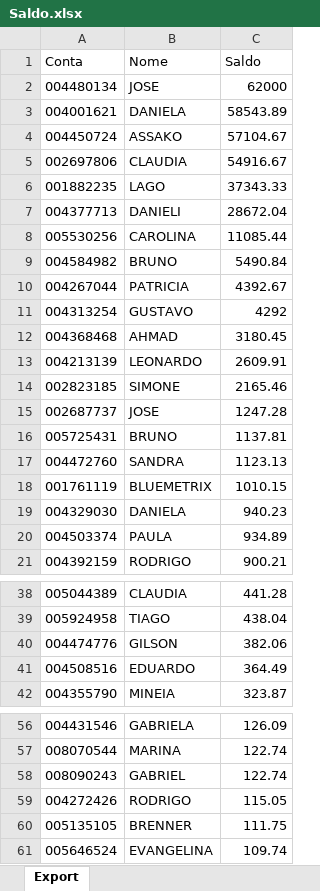
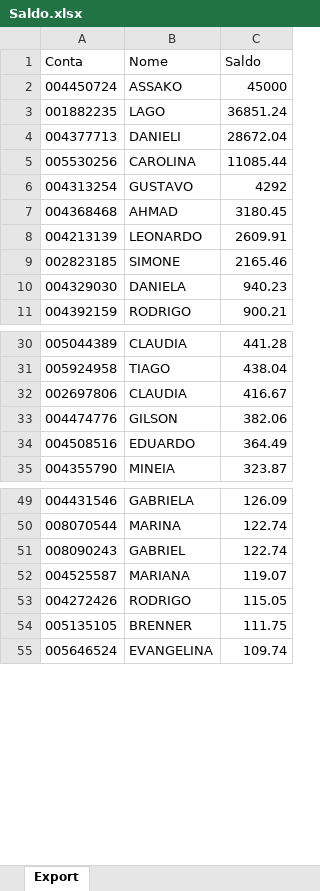
Before and after one commit to bluemetrixgit/Mesa_de_operacao, an Excel workbook: Saldo.xlsx, sheet Export, drawn as a sheet; only a part is shown, gaps mark what is left out; values as stored, in another font and other column widths than the file's, no borders; removed rows and columns are numbered as before the commit, all else as after; the diff covers the shown part only; the diff names each change by its address in the sheet, - before the commit and + after, or states it on an @@ line.

Commit message:
Add files via upload

```diff
--- a/Saldo.xlsx (sheet Export)
+++ b/Saldo.xlsx (sheet Export)
-row 2: 004480134 | JOSE | 62000
-row 3: 004001621 | DANIELA | 58543.89
-C2 (Saldo): 57104.67
+C2 (Saldo): 45000
-row 5: 002697806 | CLAUDIA | 54916.67
-C3 (Saldo): 37343.33
+C3 (Saldo): 36851.24
-row 9: 004584982 | BRUNO | 5490.84
-row 10: 004267044 | PATRICIA | 4392.67
-row 15: 002687737 | JOSE | 1247.28
-row 16: 005725431 | BRUNO | 1137.81
-row 17: 004472760 | SANDRA | 1123.13
-row 18: 001761119 | BLUEMETRIX | 1010.15
-row 20: 004503374 | PAULA | 934.89
+row 32: 002697806 | CLAUDIA | 416.67
+row 52: 004525587 | MARIANA | 119.07
```
Also changed, not shown: 3 added rows and 1 removed row elsewhere in this sheet.
